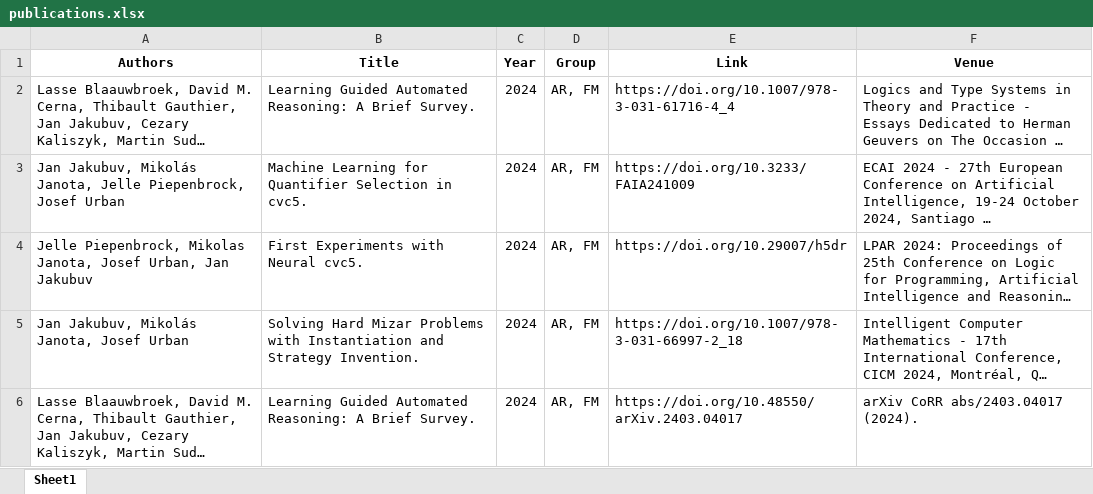
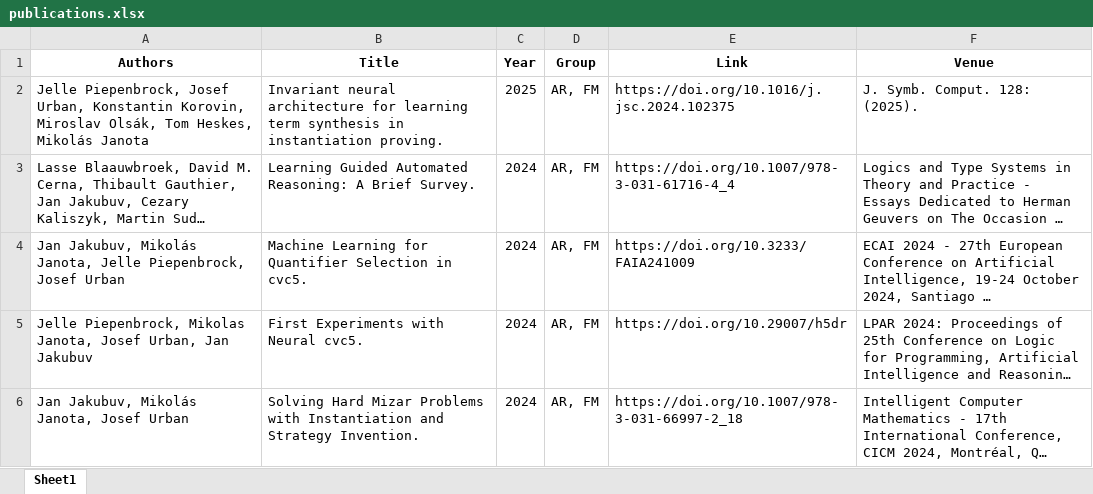
Before and after one commit to ai4reason/ai4reason.github.io, an Excel workbook: docs/download/publications.xlsx, sheet Sheet1, drawn as a sheet; only a part is shown; the shorter side is filled out with more unchanged rows; long unchanged cells end in …; values as stored, in another font and other column widths than the file's, no borders; the diff names each change by its address in the sheet, - before the commit and + after, or states it on an @@ line.

```diff
--- a/docs/download/publications.xlsx (sheet Sheet1)
+++ b/docs/download/publications.xlsx (sheet Sheet1)
+row 2: Jelle Piepenbrock, Josef Urban, Konstantin Korovin, Miroslav Olsák, Tom Heskes, Mikolás Janota | Invariant neural architecture for learning term synthesis in instantiation proving. | 2025 | AR, FM | https://doi.org/10.1016/j.jsc.2024.102375 | J. Symb. Comput. 128: (2025).
```
Also changed, not shown: 2 other files.
